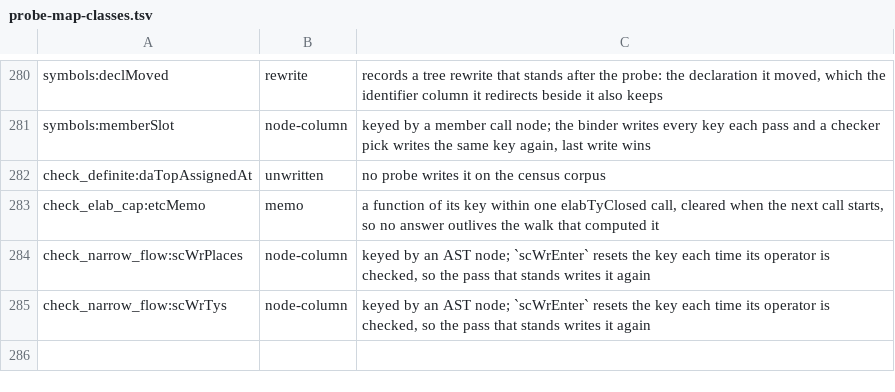
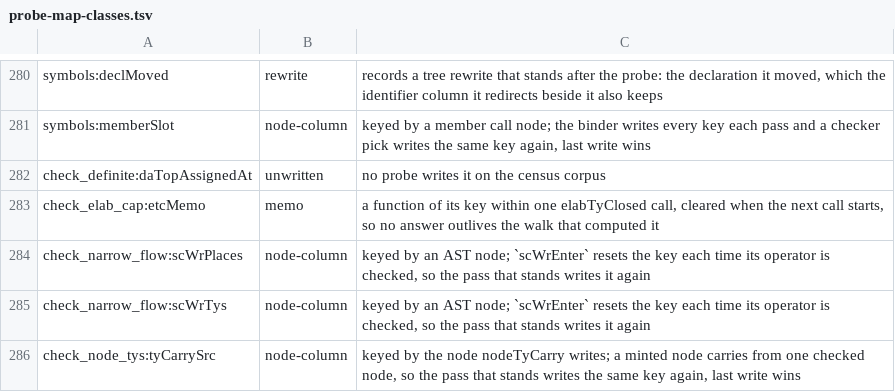
Before and after one commit to voces/vl, a TSV file: scripts/probe-map-classes.tsv, drawn as a sheet; only a part is shown, gaps mark what is left out.

```diff
--- a/scripts/probe-map-classes.tsv
+++ b/scripts/probe-map-classes.tsv
@@ -285 +285,2 @@ check_narrow_flow:scWrPlaces	node-column	keyed by an AST node; `scWrEnter` reset
 check_narrow_flow:scWrTys	node-column	keyed by an AST node; `scWrEnter` resets the key each time its operator is checked, so the pass that stands writes it again
+check_node_tys:tyCarrySrc	node-column	keyed by the node nodeTyCarry writes; a minted node carries from one checked node, so the pass that stands writes the same key again, last write wins
```
Also changed, not shown: 4 other files.
